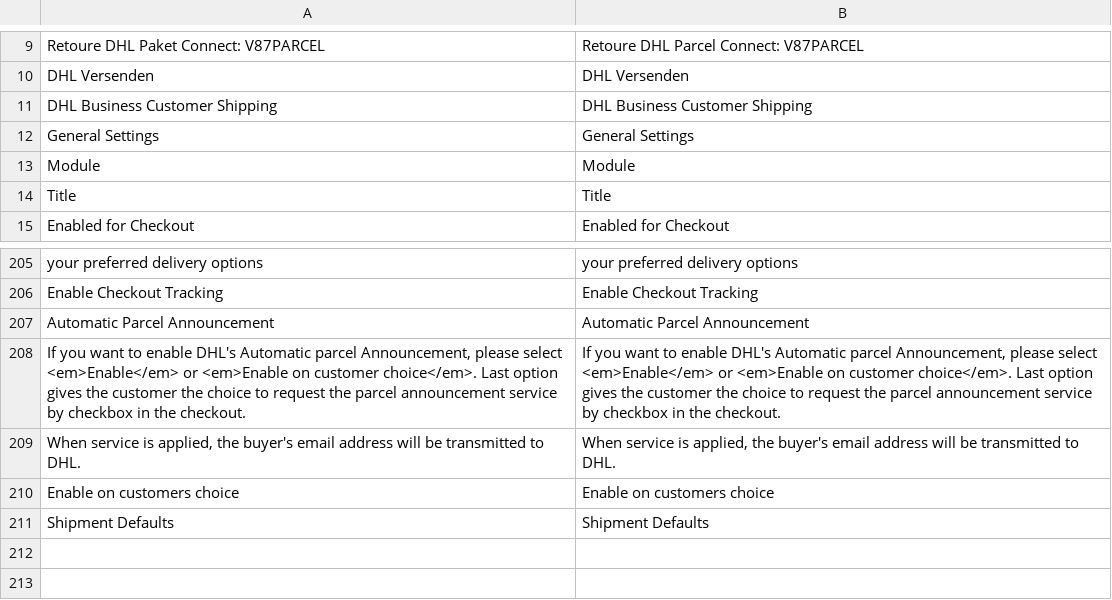
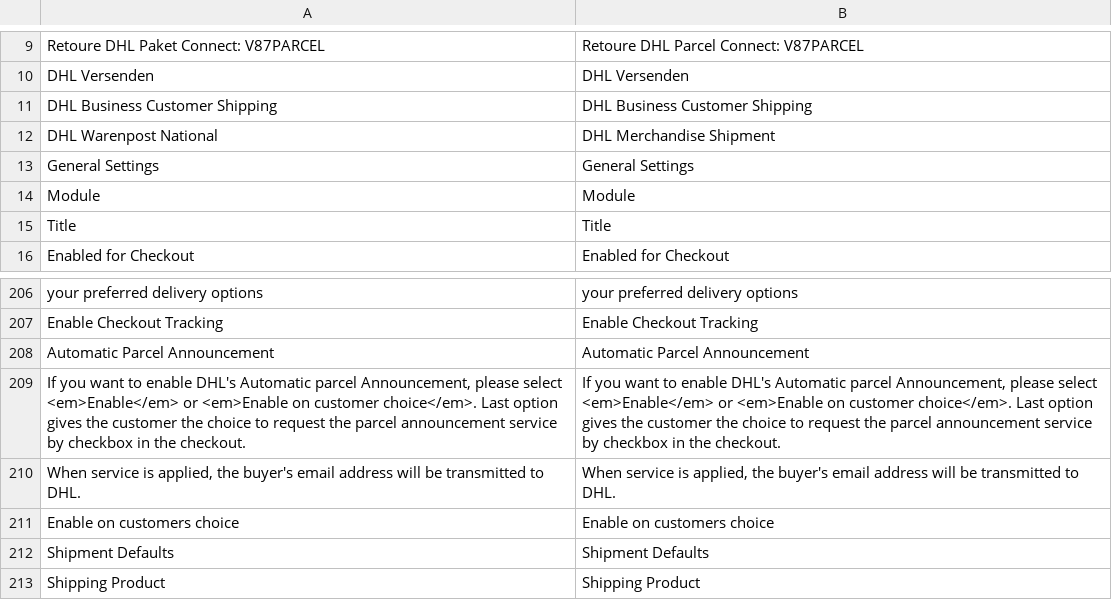
Before and after one commit to netresearch/dhl-module-versenden-m1, a CSV file: src/app/locale/en_US/Dhl_Versenden.csv, drawn as a sheet; only a part is shown, gaps mark what is left out; the diff names each change by its address in the sheet, - before the commit and + after, or states it on an @@ line.

Commit message:
DHLGP-275: manual warenpost label

```diff
--- a/src/app/locale/en_US/Dhl_Versenden.csv
+++ b/src/app/locale/en_US/Dhl_Versenden.csv
+row 12: DHL Warenpost National | DHL Merchandise Shipment
+row 213: Shipping Product | Shipping Product
```
Also changed, not shown: src/app/locale/de_DE/Dhl_Versenden.csv, 6 other files.
